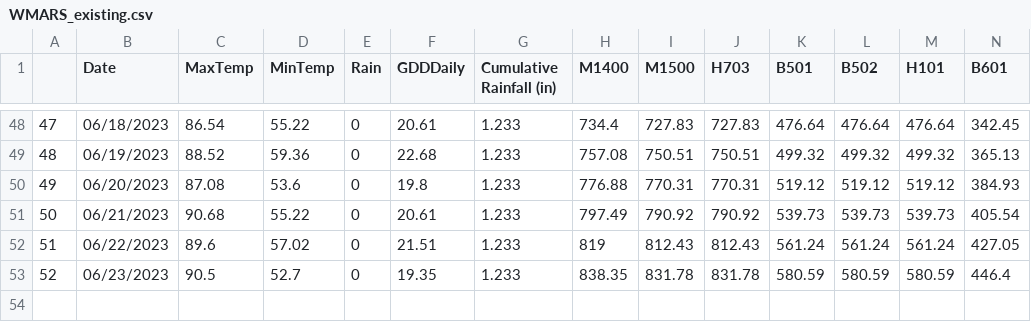
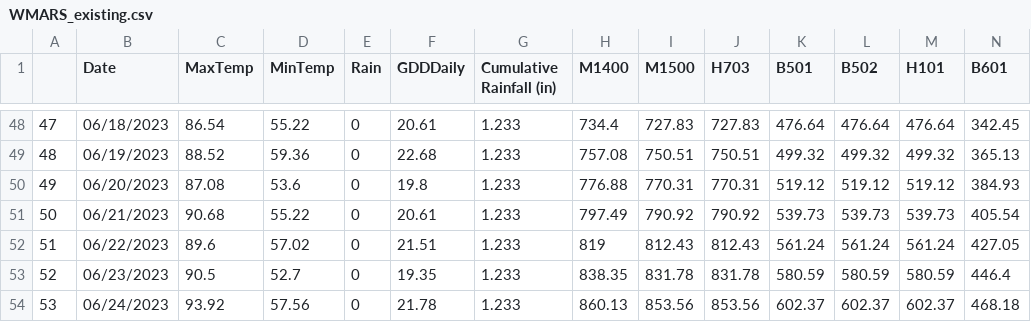
Before and after one commit to acperkins3/GDD-Plots-2023, a CSV file: WMARS_existing.csv, drawn as a sheet; only a part is shown, gaps mark what is left out; rows hold the shown columns only; the diff names each change by its address in the sheet, - before the commit and + after, or states it on an @@ line.

```diff
--- a/WMARS_existing.csv
+++ b/WMARS_existing.csv
+row 54: 53 | 06/24/2023 | 93.92 | 57.56 | 0 | 21.78 | 1.233 | 860.13 | 853.56 | 853.56 | 602.37 | 602.37 | 602.37 | 468.18
```
Also changed, not shown: Arlington_existing.csv, CHMW3.csv, 11 other files.
